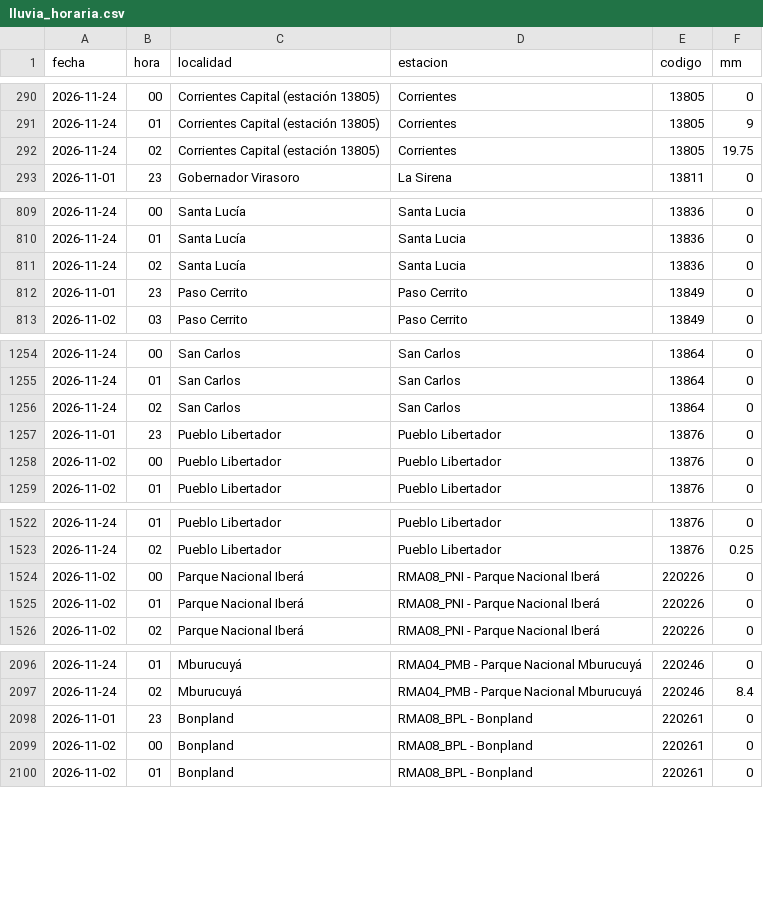
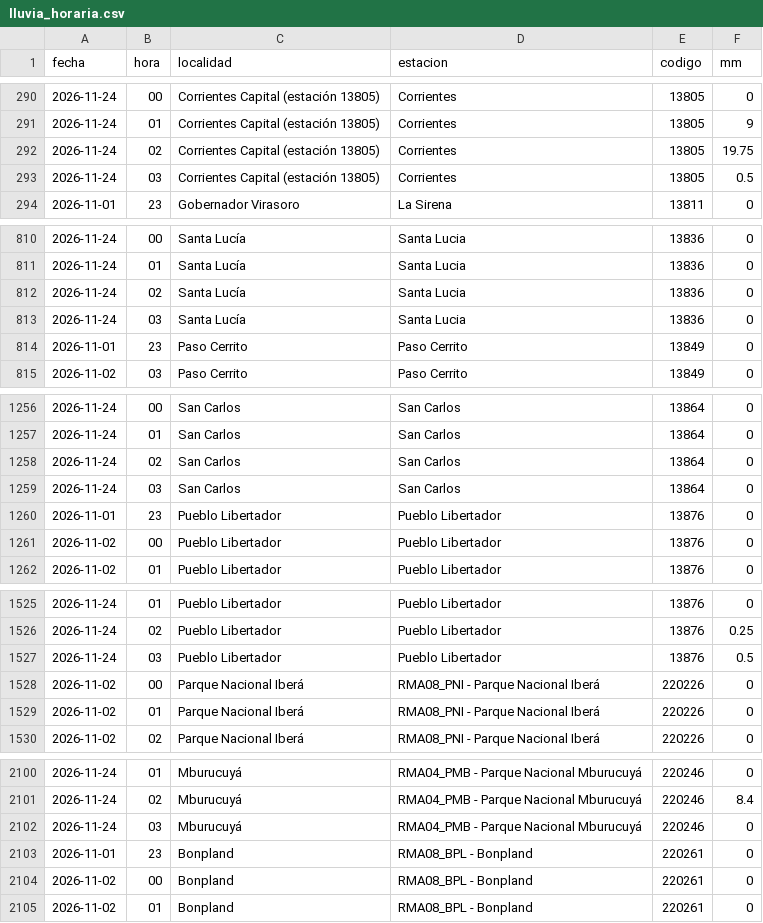
Before and after one commit to tablerocorrientes/tablerocorrientes.github.io, a CSV file: data/registro/lluvia_horaria.csv, drawn as a sheet; only a part is shown, gaps mark what is left out; the diff covers the shown part only; the diff names each change by its address in the sheet, - before the commit and + after, or states it on an @@ line.

Commit message:
Ciclo continuo (intensivo): lluvia, satélite, pronóstico, fuentes y ríos, 24/11/2026 04:20 h

```diff
--- a/data/registro/lluvia_horaria.csv
+++ b/data/registro/lluvia_horaria.csv
+row 293: 2026-11-24 | 03 | Corrientes Capital (estación 13805) | Corrientes | 13805 | 0.5
+row 813: 2026-11-24 | 03 | Santa Lucía | Santa Lucia | 13836 | 0
+row 1259: 2026-11-24 | 03 | San Carlos | San Carlos | 13864 | 0
+row 1527: 2026-11-24 | 03 | Pueblo Libertador | Pueblo Libertador | 13876 | 0.5
+row 2102: 2026-11-24 | 03 | Mburucuyá | RMA04_PMB - Parque Nacional Mburucuyá | 220246 | 0
```
Also changed, not shown: 8 added rows elsewhere in this file, data/registro/resumen_diario_lluvia.csv, 25 other files.
